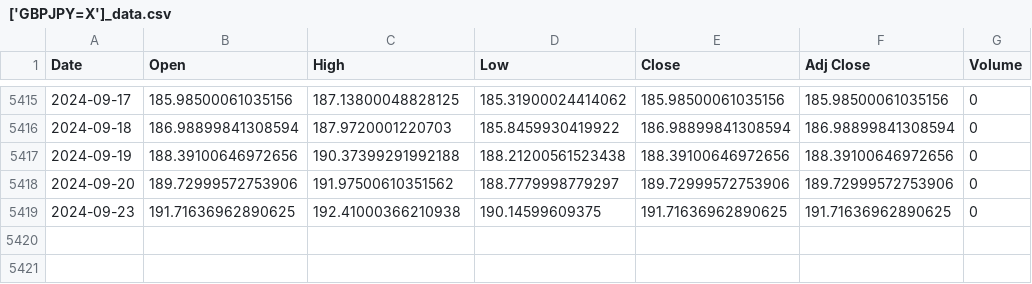
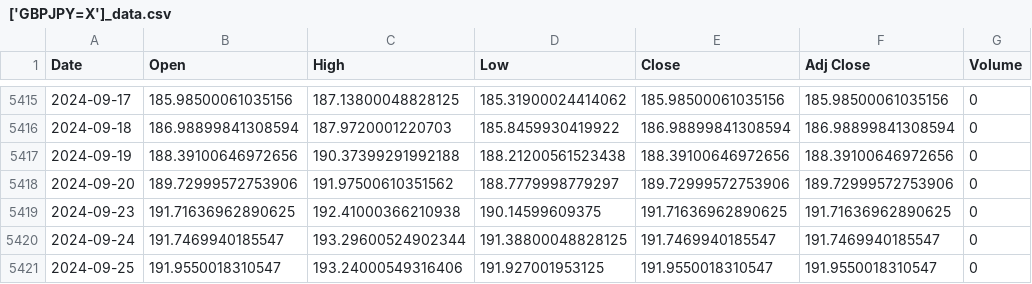
Before and after one commit to lbibi1805-dot/ML_FOREX, a CSV file: Dataset/['GBPJPY=X']_data.csv, drawn as a sheet; only a part is shown, gaps mark what is left out; the diff names each change by its address in the sheet, - before the commit and + after, or states it on an @@ line.

```diff
--- a/Dataset/['GBPJPY=X']_data.csv
+++ b/Dataset/['GBPJPY=X']_data.csv
+row 5420: 2024-09-24 | 191.7469940185547 | 193.29600524902344 | 191.38800048828125 | 191.7469940185547 | 191.7469940185547 | 0
+row 5421: 2024-09-25 | 191.9550018310547 | 193.24000549316406 | 191.927001953125 | 191.9550018310547 | 191.9550018310547 | 0
```
Also changed, not shown: 19 other files.
